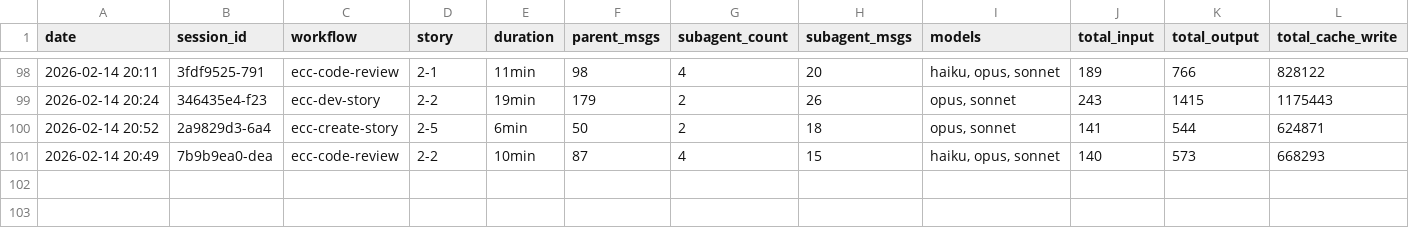
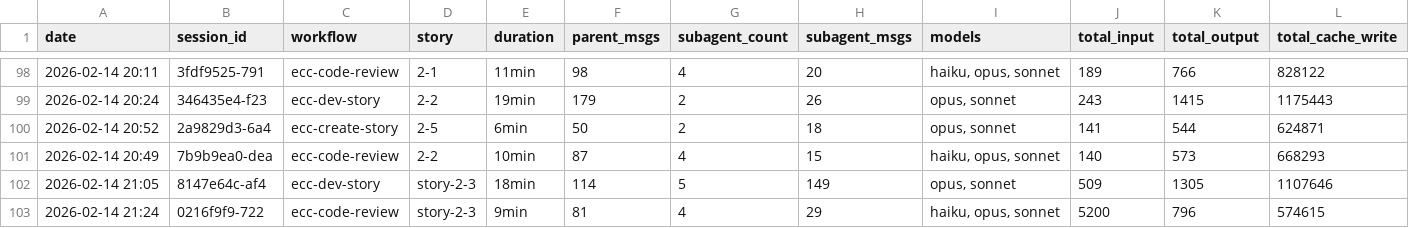
Before and after one commit to Brownbull/archie, a CSV file: docs/sprint-artifacts/workflow-costs.csv, drawn as a sheet; only a part is shown, gaps mark what is left out; rows hold the shown columns only; the diff names each change by its address in the sheet, - before the commit and + after, or states it on an @@ line.

```diff
--- a/docs/sprint-artifacts/workflow-costs.csv
+++ b/docs/sprint-artifacts/workflow-costs.csv
+row 102: 2026-02-14 21:05 | 8147e64c-af4 | ecc-dev-story | story-2-3 | 18min | 114 | 5 | 149 | opus, sonnet | 509 | 1305 | 1107646
+row 103: 2026-02-14 21:24 | 0216f9f9-722 | ecc-code-review | story-2-3 | 9min | 81 | 4 | 29 | haiku, opus, sonnet | 5200 | 796 | 574615
```
Also changed, not shown: 7 other files.
